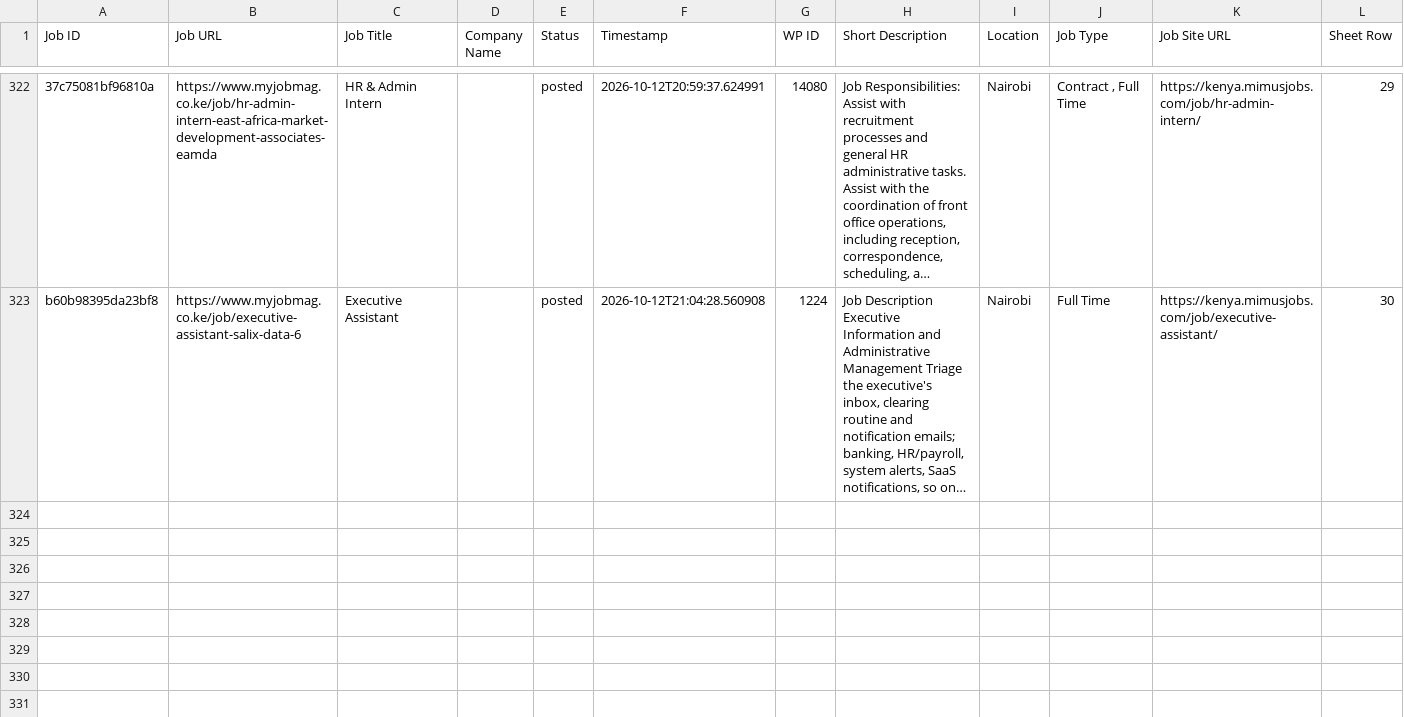
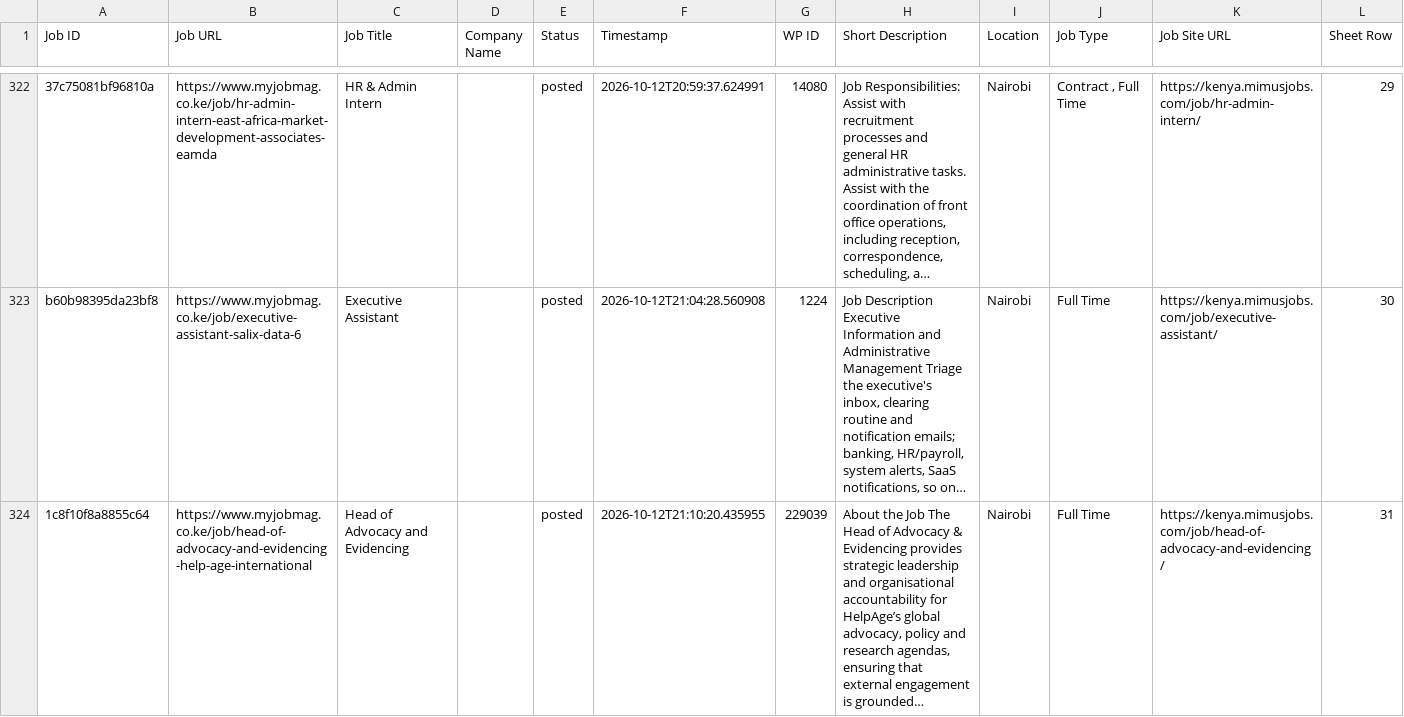
Before and after one commit to projectfetcher/ke, a CSV file: processed_jobs_kenya.csv, drawn as a sheet; only a part is shown, gaps mark what is left out; long unchanged cells end in …; the diff names each change by its address in the sheet, - before the commit and + after, or states it on an @@ line.

```diff
--- a/processed_jobs_kenya.csv
+++ b/processed_jobs_kenya.csv
+row 324: 1c8f10f8a8855c64 | https://www.myjobmag.co.ke/job/head-of-advocacy-and-evidencing-help-age-international | Head of Advocacy and Evidencing |  | posted | 2026-10-12T21:10:20.435955 | 229039 | About the Job The Head of Advocacy & Evidencing provides strategic leadership and organisational accountability for HelpAge’s global advocacy, policy and research agendas, ensuring that external engagement is grounded… | Nairobi | Full Time | https://kenya.mimusjobs.com/job/head-of-advocacy-and-evidencing/ | 31
```
